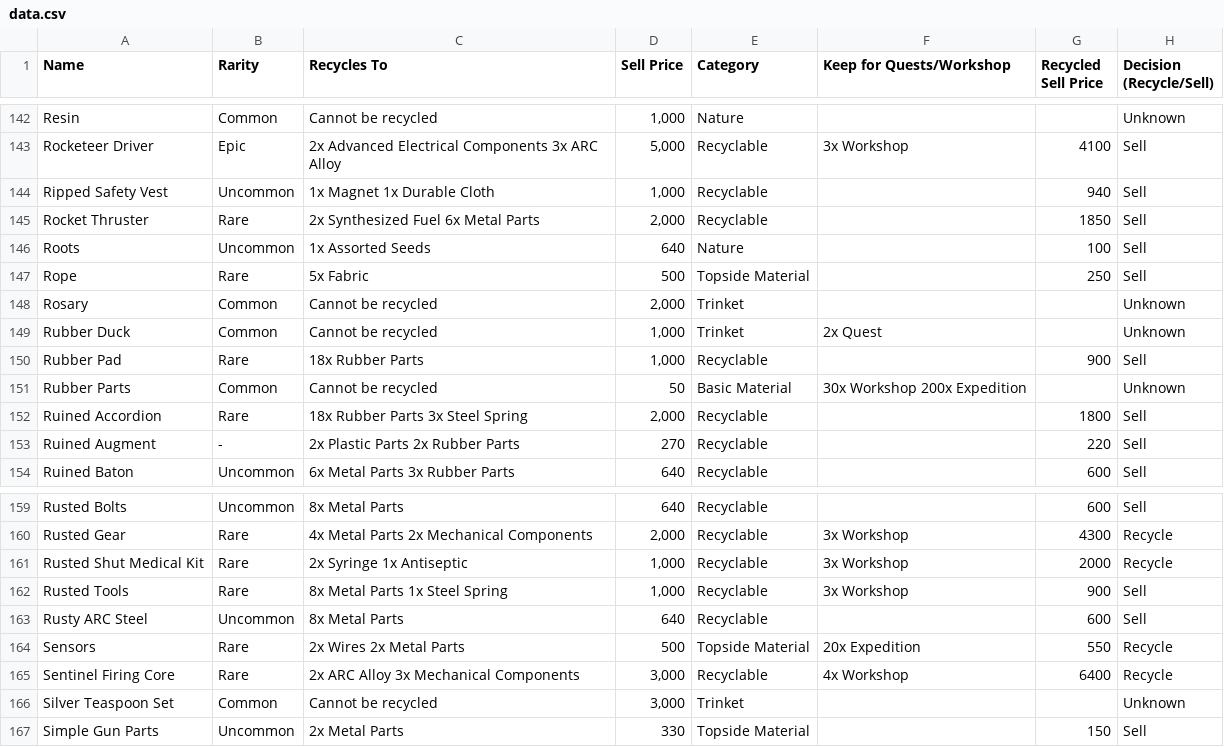
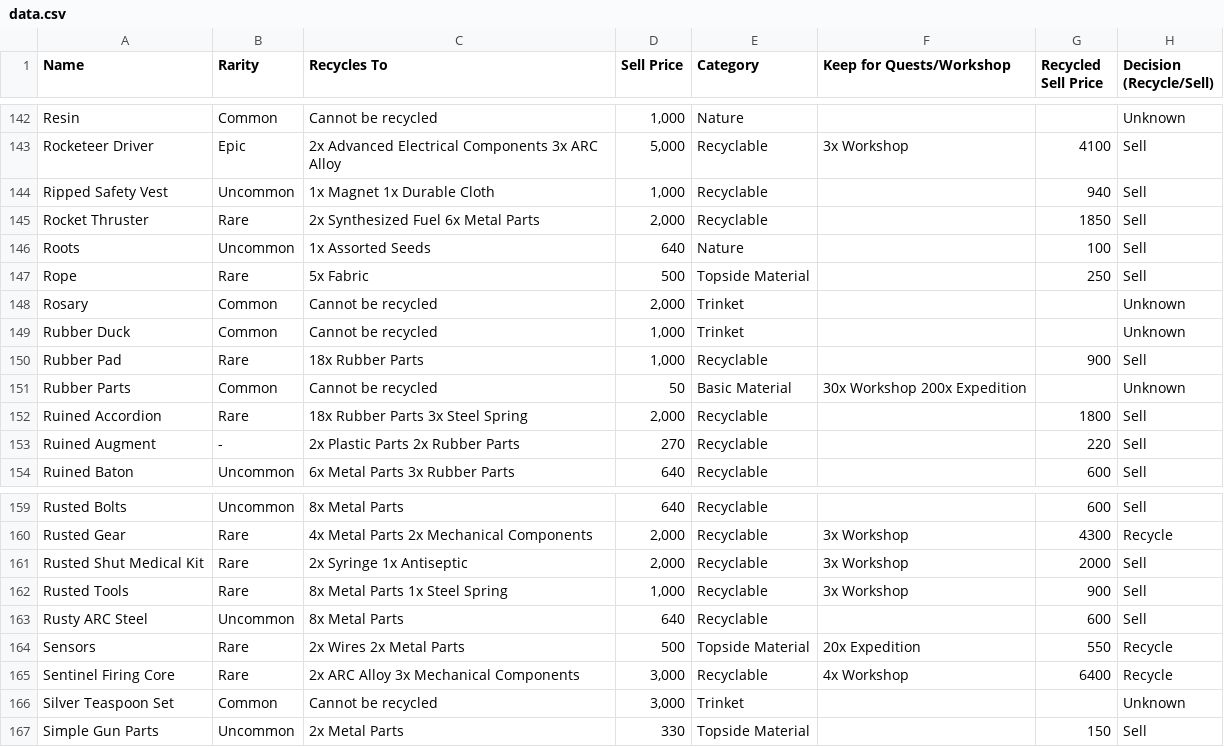
Before and after one commit to dnlm/arc-raiders-loot-tracker-cgpt, a CSV file: docs/data.csv, drawn as a sheet; only a part is shown, gaps mark what is left out.

```diff
--- a/docs/data.csv
+++ b/docs/data.csv
@@ -148,3 +148,3 @@ Rope,Rare,5x Fabric,500,Topside Material,,250,Sell
 Rosary,Common,Cannot be recycled,"2,000",Trinket,,,Unknown
-Rubber Duck,Common,Cannot be recycled,"1,000",Trinket,2x  Quest,,Unknown
+Rubber Duck,Common,Cannot be recycled,"1,000",Trinket,,,Unknown
 Rubber Pad,Rare,18x Rubber Parts,"1,000",Recyclable,,900,Sell
@@ -160,3 +160,3 @@ Rusted Bolts,Uncommon,8x Metal Parts,640,Recyclable,,600,Sell
 Rusted Gear,Rare,4x Metal Parts 2x Mechanical Components,"2,000",Recyclable,3x Workshop,4300,Recycle
-Rusted Shut Medical Kit,Rare,2x Syringe 1x Antiseptic,"1,000",Recyclable,3x Workshop,2000,Recycle
+Rusted Shut Medical Kit,Rare,2x Syringe 1x Antiseptic,"2,000",Recyclable,3x Workshop,2000,Sell
 Rusted Tools,Rare,8x Metal Parts 1x Steel Spring,"1,000",Recyclable,3x Workshop,900,Sell
```
Also changed, not shown: 2 other files.
